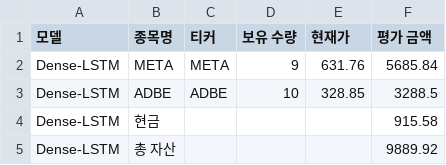
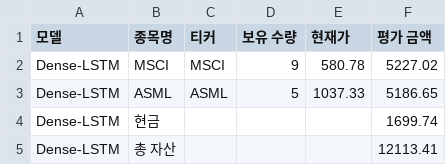
Before and after one commit to chesin1/stock_ai_trading_us, a CSV file: data/dense_lstm_portfolio_final.csv, drawn as a sheet.

```diff
--- a/data/dense_lstm_portfolio_final.csv
+++ b/data/dense_lstm_portfolio_final.csv
@@ -1,5 +1,5 @@
 모델,종목명,티커,보유 수량,현재가,평가 금액
-Dense-LSTM,META,META,9,631.76,5685.84
-Dense-LSTM,ADBE,ADBE,10,328.85,3288.5
-Dense-LSTM,현금,,,,915.58
-Dense-LSTM,총 자산,,,,9889.92
+Dense-LSTM,MSCI,MSCI,9,580.78,5227.02
+Dense-LSTM,ASML,ASML,5,1037.33,5186.65
+Dense-LSTM,현금,,,,1699.74
+Dense-LSTM,총 자산,,,,12113.41
```
Also changed, not shown: data/gb_1d_portfolio_final.csv, data/simulation_result_simple_with_accuracy.csv, 44 other files.
